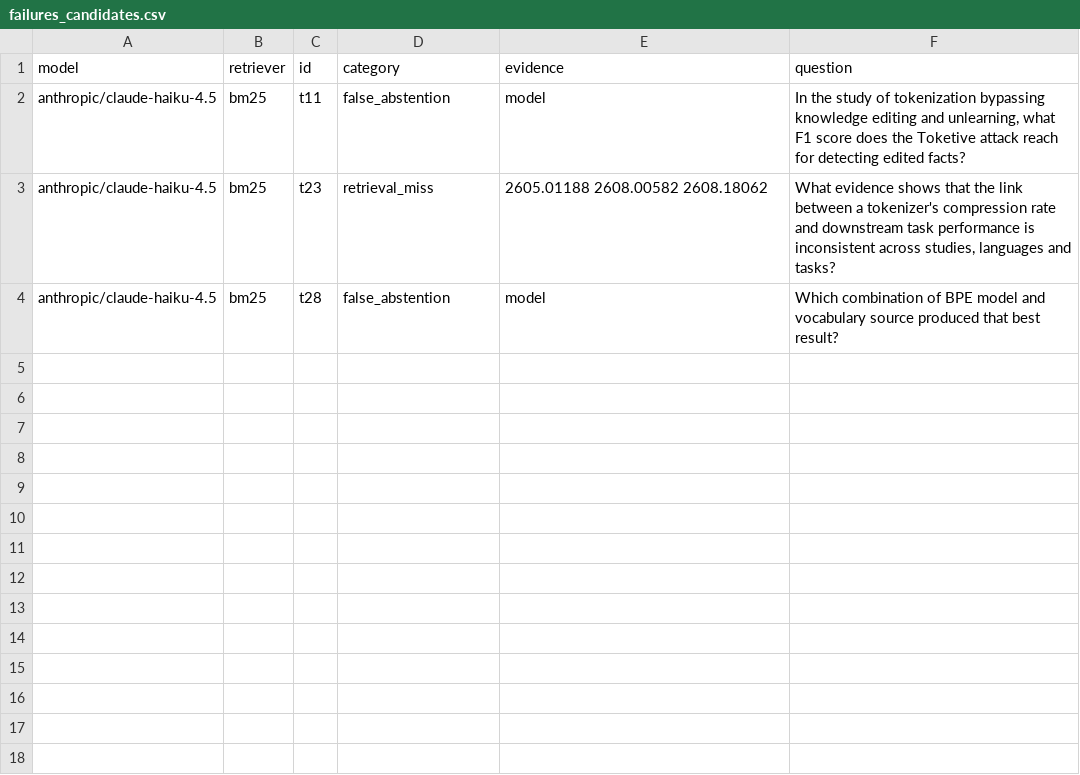
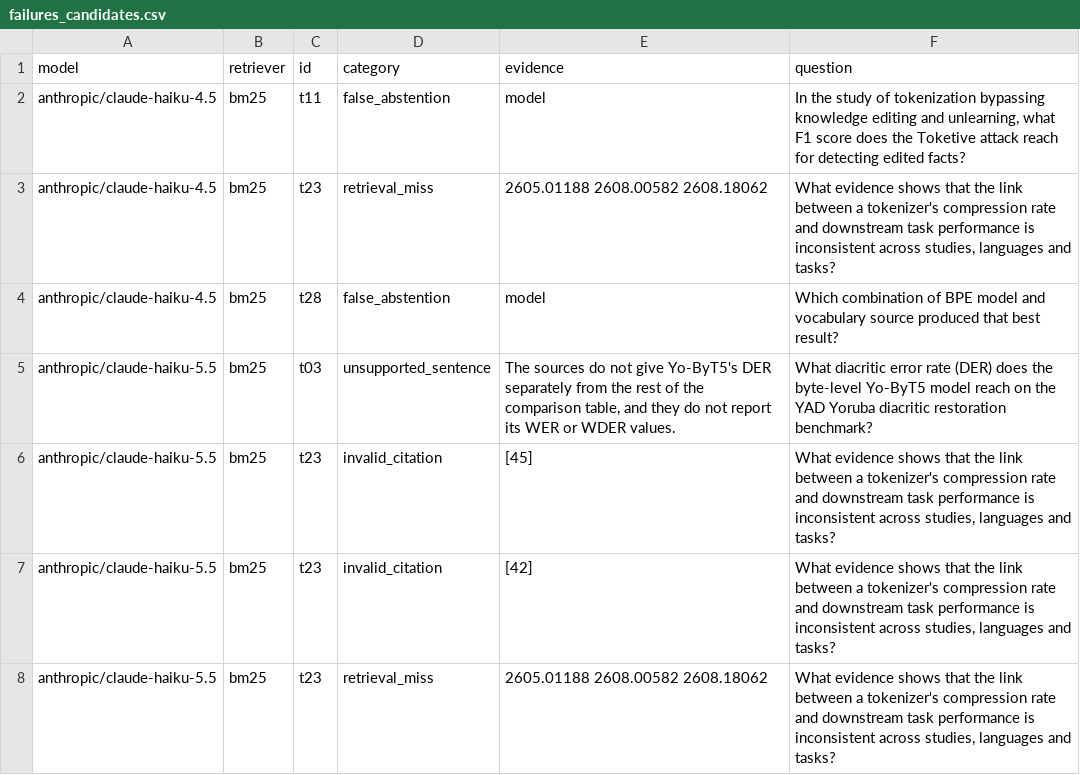
Before and after one commit to subhasisp1/tokenizer-lit-rag, a CSV file: results/failures_candidates.csv, drawn as a sheet; the diff names each change by its address in the sheet, - before the commit and + after, or states it on an @@ line.

Commit message:
results: second answer model row (claude-haiku-5.5: cheaper, perfect abstention, lower correctness, 2 invalid citations); default stays haiku-4.5

```diff
--- a/results/failures_candidates.csv
+++ b/results/failures_candidates.csv
+row 5: anthropic/claude-haiku-5.5 | bm25 | t03 | unsupported_sentence | The sources do not give Yo-ByT5's DER separately from the rest of the comparison table, and they do not report its WER or WDER values. | What diacritic error rate (DER) does the byte-level Yo-ByT5 model reach on the YAD Yoruba diacritic restoration benchmark?
+row 6: anthropic/claude-haiku-5.5 | bm25 | t23 | invalid_citation | [45] | What evidence shows that the link between a tokenizer's compression rate and downstream task performance is inconsistent across studies, languages and tasks?
+row 7: anthropic/claude-haiku-5.5 | bm25 | t23 | invalid_citation | [42] | What evidence shows that the link between a tokenizer's compression rate and downstream task performance is inconsistent across studies, languages and tasks?
+row 8: anthropic/claude-haiku-5.5 | bm25 | t23 | retrieval_miss | 2605.01188 2608.00582 2608.18062 | What evidence shows that the link between a tokenizer's compression rate and downstream task performance is inconsistent across studies, languages and tasks?
```
Also changed, not shown: results/chat_quality.csv, 3 other files.
